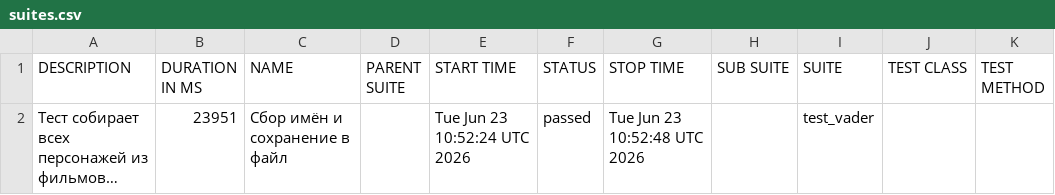
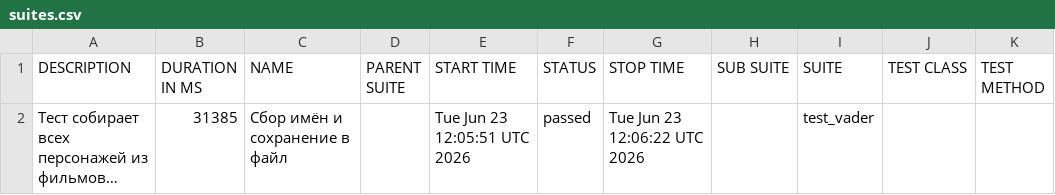
Before and after one commit to Nemets87/Star_Wars_Api_Alex_Smith, a CSV file: data/suites.csv, drawn as a sheet; long unchanged cells end in …; the diff names each change by its address in the sheet, - before the commit and + after, or states it on an @@ line.

```diff
--- a/data/suites.csv
+++ b/data/suites.csv
-B2 (DURATION IN MS): 23951
+B2 (DURATION IN MS): 31385
-E2 (START TIME): Tue Jun 23 10:52:24 UTC 2026
+E2 (START TIME): Tue Jun 23 12:05:51 UTC 2026
-G2 (STOP TIME): Tue Jun 23 10:52:48 UTC 2026
+G2 (STOP TIME): Tue Jun 23 12:06:22 UTC 2026
```
Also changed, not shown: 18 other files.
